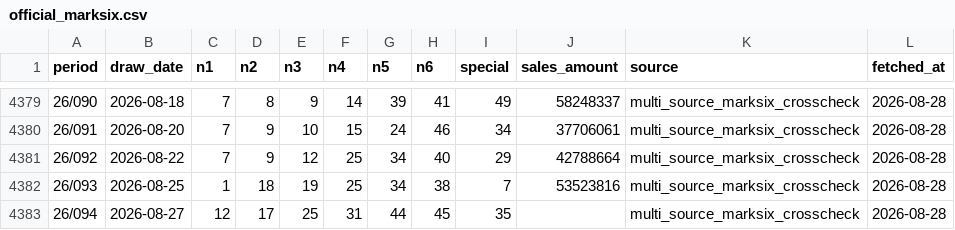
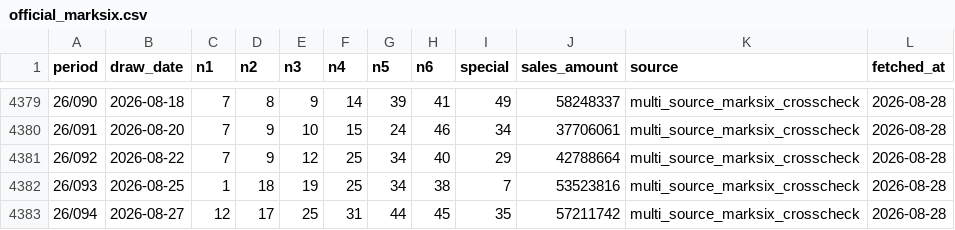
Before and after one commit to pingshen670822/hong-kong-marksix-ironlaw, a CSV file: data/official_marksix.csv, drawn as a sheet; only a part is shown, gaps mark what is left out.

```diff
--- a/data/official_marksix.csv
+++ b/data/official_marksix.csv
@@ -4382,2 +4382,2 @@
 26/093,2026-08-25,1,18,19,25,34,38,7,53523816,multi_source_marksix_crosscheck,2026-08-28
-26/094,2026-08-27,12,17,25,31,44,45,35,,multi_source_marksix_crosscheck,2026-08-28
+26/094,2026-08-27,12,17,25,31,44,45,35,57211742,multi_source_marksix_crosscheck,2026-08-28
```
Also changed, not shown: 15 other files.
